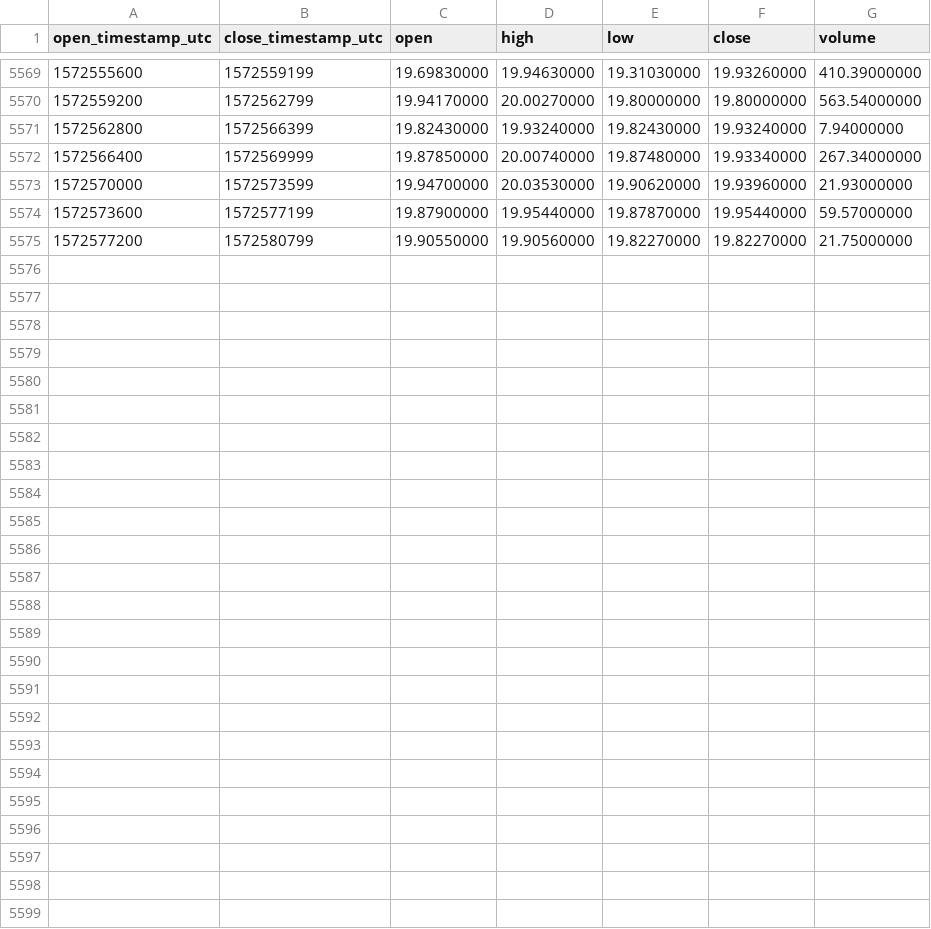
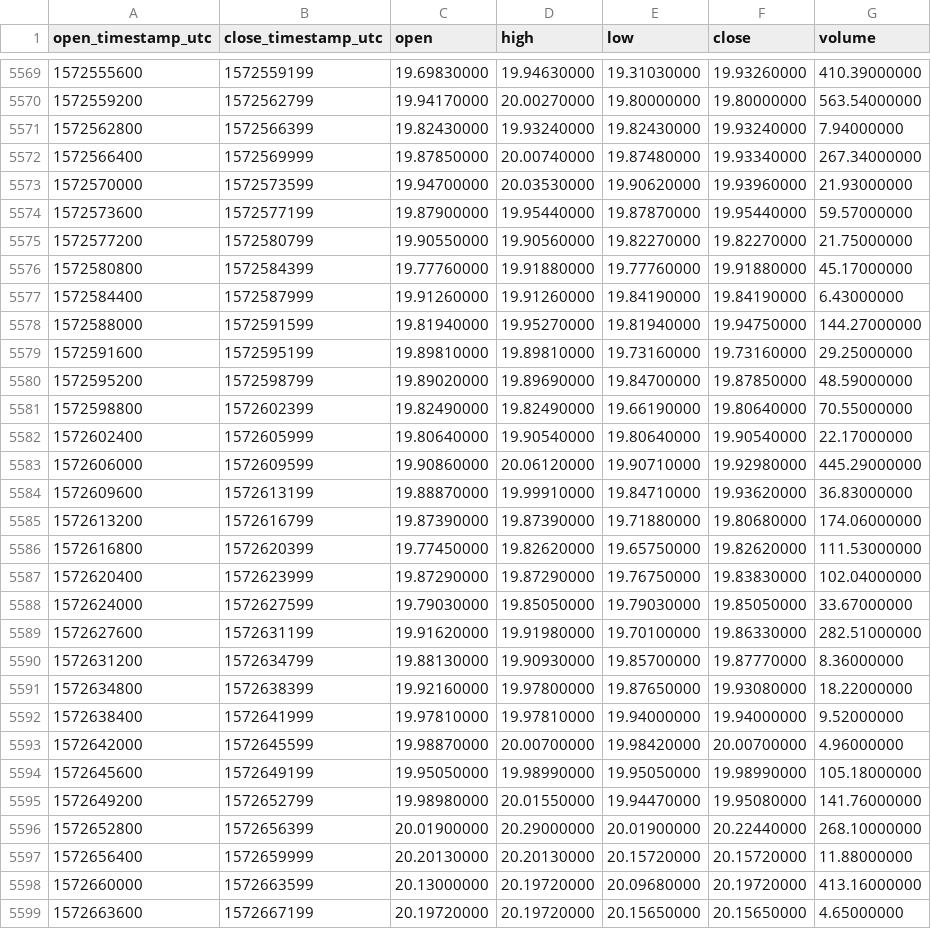
Before and after one commit to cryptobigbro/binance-BNBTUSD, a CSV file: binance-BNBTUSD-1h.csv, drawn as a sheet; only a part is shown, gaps mark what is left out; the diff names each change by its address in the sheet, - before the commit and + after, or states it on an @@ line.

Commit message:
Update OHLCV data.

```diff
--- a/binance-BNBTUSD-1h.csv
+++ b/binance-BNBTUSD-1h.csv
+row 5576: 1572580800 | 1572584399 | 19.77760000 | 19.91880000 | 19.77760000 | 19.91880000 | 45.17000000
+row 5577: 1572584400 | 1572587999 | 19.91260000 | 19.91260000 | 19.84190000 | 19.84190000 | 6.43000000
+row 5578: 1572588000 | 1572591599 | 19.81940000 | 19.95270000 | 19.81940000 | 19.94750000 | 144.27000000
+row 5579: 1572591600 | 1572595199 | 19.89810000 | 19.89810000 | 19.73160000 | 19.73160000 | 29.25000000
+row 5580: 1572595200 | 1572598799 | 19.89020000 | 19.89690000 | 19.84700000 | 19.87850000 | 48.59000000
+row 5581: 1572598800 | 1572602399 | 19.82490000 | 19.82490000 | 19.66190000 | 19.80640000 | 70.55000000
+row 5582: 1572602400 | 1572605999 | 19.80640000 | 19.90540000 | 19.80640000 | 19.90540000 | 22.17000000
+row 5583: 1572606000 | 1572609599 | 19.90860000 | 20.06120000 | 19.90710000 | 19.92980000 | 445.29000000
+row 5584: 1572609600 | 1572613199 | 19.88870000 | 19.99910000 | 19.84710000 | 19.93620000 | 36.83000000
+row 5585: 1572613200 | 1572616799 | 19.87390000 | 19.87390000 | 19.71880000 | 19.80680000 | 174.06000000
+row 5586: 1572616800 | 1572620399 | 19.77450000 | 19.82620000 | 19.65750000 | 19.82620000 | 111.53000000
+row 5587: 1572620400 | 1572623999 | 19.87290000 | 19.87290000 | 19.76750000 | 19.83830000 | 102.04000000
+row 5588: 1572624000 | 1572627599 | 19.79030000 | 19.85050000 | 19.79030000 | 19.85050000 | 33.67000000
+row 5589: 1572627600 | 1572631199 | 19.91620000 | 19.91980000 | 19.70100000 | 19.86330000 | 282.51000000
+row 5590: 1572631200 | 1572634799 | 19.88130000 | 19.90930000 | 19.85700000 | 19.87770000 | 8.36000000
+row 5591: 1572634800 | 1572638399 | 19.92160000 | 19.97800000 | 19.87650000 | 19.93080000 | 18.22000000
+row 5592: 1572638400 | 1572641999 | 19.97810000 | 19.97810000 | 19.94000000 | 19.94000000 | 9.52000000
+row 5593: 1572642000 | 1572645599 | 19.98870000 | 20.00700000 | 19.98420000 | 20.00700000 | 4.96000000
+row 5594: 1572645600 | 1572649199 | 19.95050000 | 19.98990000 | 19.95050000 | 19.98990000 | 105.18000000
+row 5595: 1572649200 | 1572652799 | 19.98980000 | 20.01550000 | 19.94470000 | 19.95080000 | 141.76000000
+row 5596: 1572652800 | 1572656399 | 20.01900000 | 20.29000000 | 20.01900000 | 20.22440000 | 268.10000000
+row 5597: 1572656400 | 1572659999 | 20.20130000 | 20.20130000 | 20.15720000 | 20.15720000 | 11.88000000
+row 5598: 1572660000 | 1572663599 | 20.13000000 | 20.19720000 | 20.09680000 | 20.19720000 | 413.16000000
+row 5599: 1572663600 | 1572667199 | 20.19720000 | 20.19720000 | 20.15650000 | 20.15650000 | 4.65000000
```
Also changed, not shown: binance-BNBTUSD-1d.csv.
